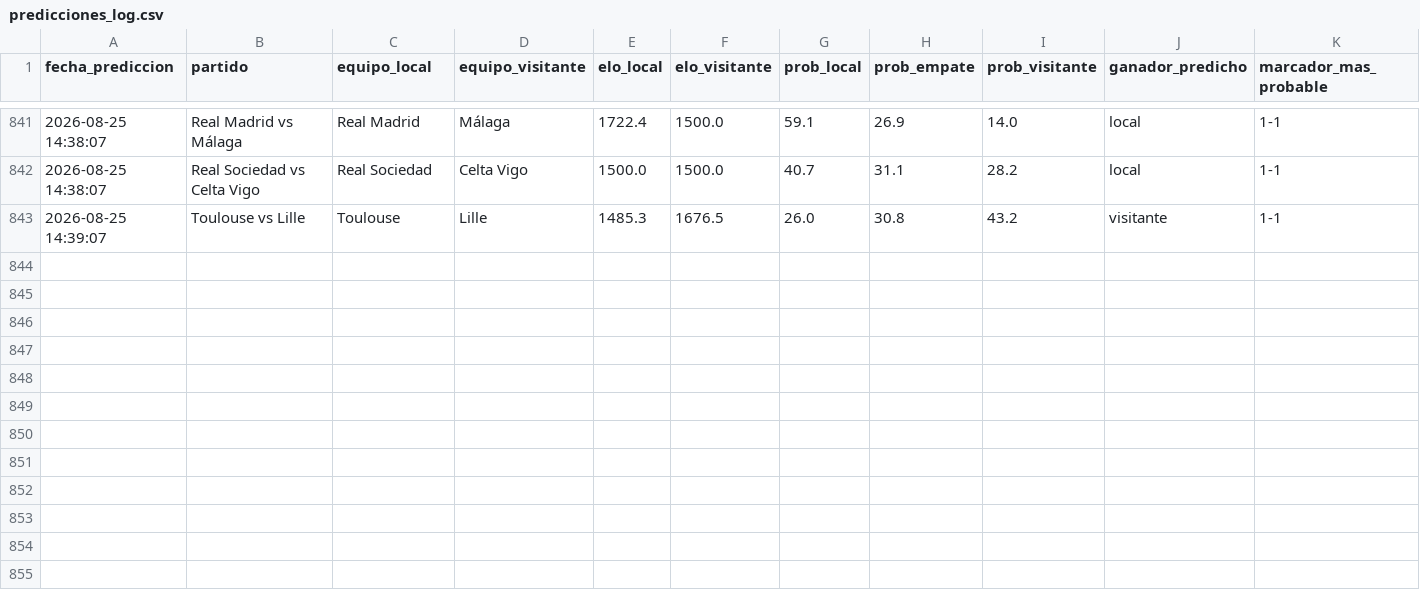
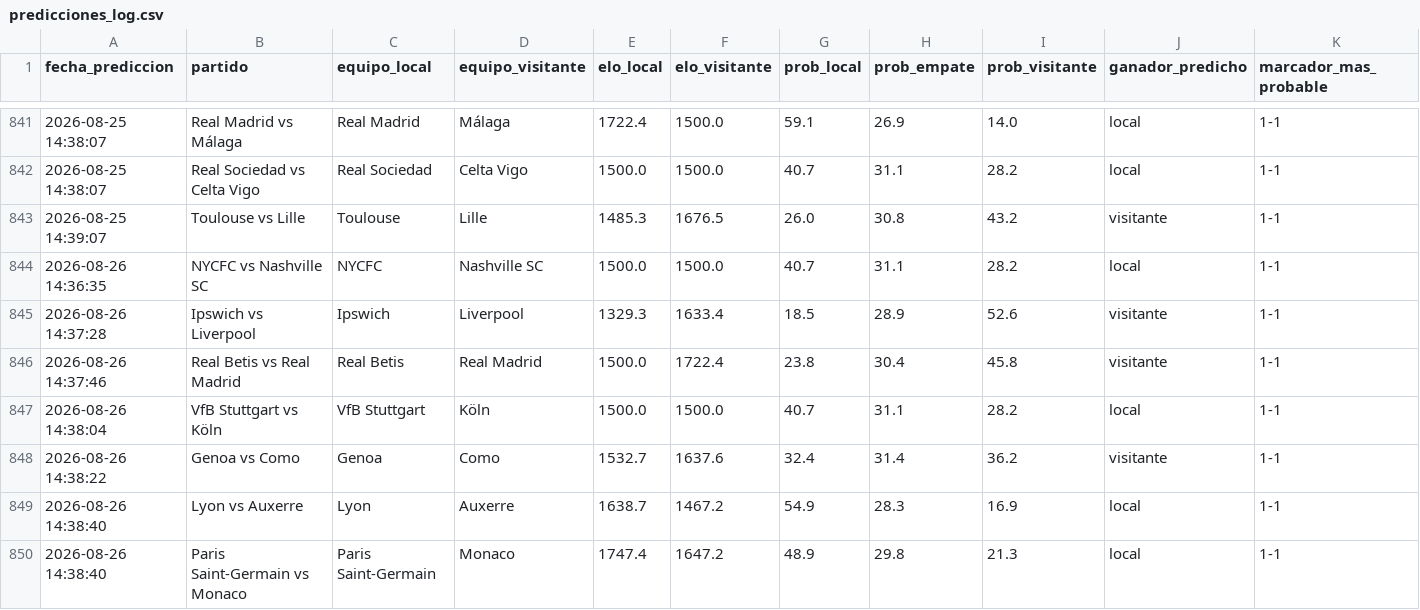
Before and after one commit to MauCarVaz1995/LigaMX, a CSV file: data/processed/predicciones_log.csv, drawn as a sheet; only a part is shown, gaps mark what is left out; rows hold the shown columns only; the diff names each change by its address in the sheet, - before the commit and + after, or states it on an @@ line.

```diff
--- a/data/processed/predicciones_log.csv
+++ b/data/processed/predicciones_log.csv
+row 844: 2026-08-26 14:36:35 | NYCFC vs Nashville SC | NYCFC | Nashville SC | 1500.0 | 1500.0 | 40.7 | 31.1 | 28.2 | local | 1-1
+row 845: 2026-08-26 14:37:28 | Ipswich vs Liverpool | Ipswich | Liverpool | 1329.3 | 1633.4 | 18.5 | 28.9 | 52.6 | visitante | 1-1
+row 846: 2026-08-26 14:37:46 | Real Betis vs Real Madrid | Real Betis | Real Madrid | 1500.0 | 1722.4 | 23.8 | 30.4 | 45.8 | visitante | 1-1
+row 847: 2026-08-26 14:38:04 | VfB Stuttgart vs Köln | VfB Stuttgart | Köln | 1500.0 | 1500.0 | 40.7 | 31.1 | 28.2 | local | 1-1
+row 848: 2026-08-26 14:38:22 | Genoa vs Como | Genoa | Como | 1532.7 | 1637.6 | 32.4 | 31.4 | 36.2 | visitante | 1-1
+row 849: 2026-08-26 14:38:40 | Lyon vs Auxerre | Lyon | Auxerre | 1638.7 | 1467.2 | 54.9 | 28.3 | 16.9 | local | 1-1
+row 850: 2026-08-26 14:38:40 | Paris Saint-Germain vs Monaco | Paris Saint-Germain | Monaco | 1747.4 | 1647.2 | 48.9 | 29.8 | 21.3 | local | 1-1
```
Also changed, not shown: data/processed/betting_log.csv, data/processed/elos_ligas/libertadores.csv, 17 other files.
